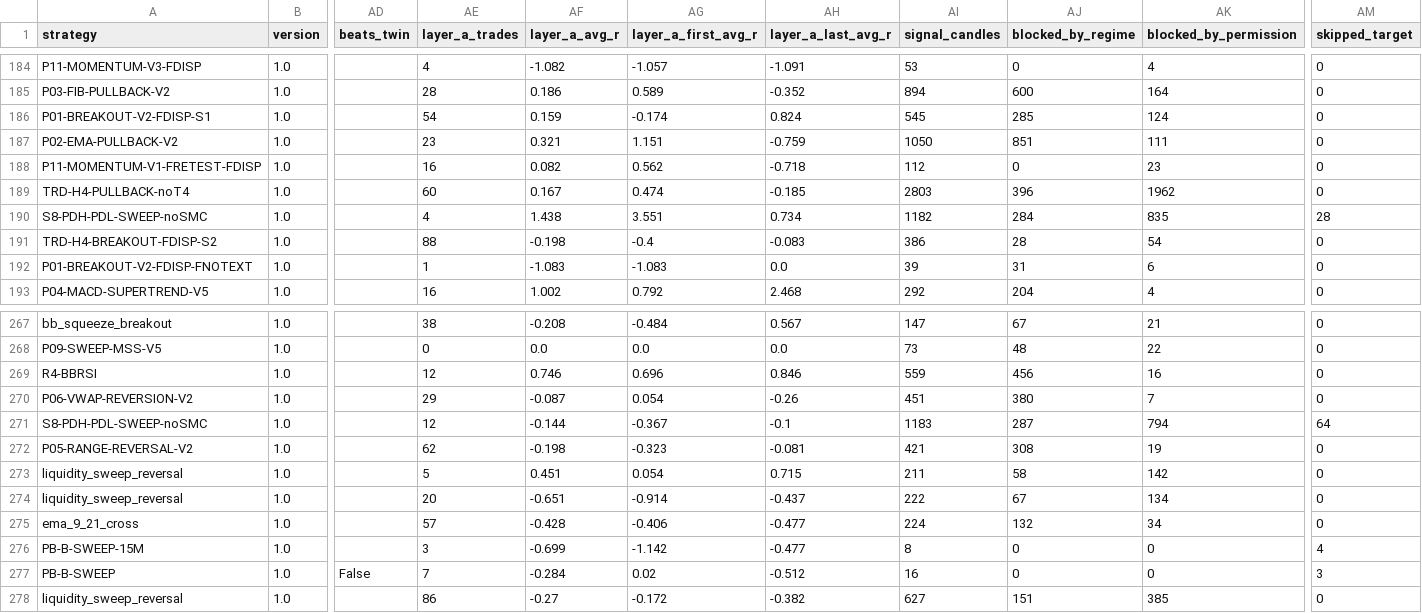
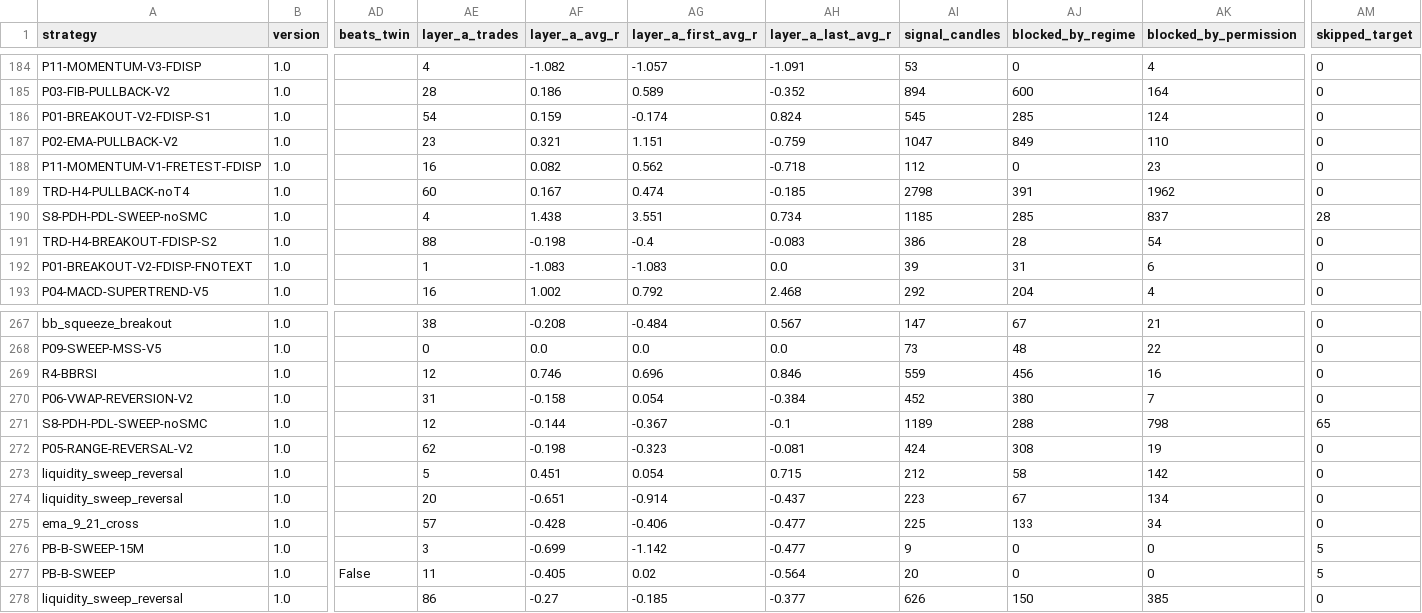
Before and after one commit to mayastraglobal-ui/crypto-signal-agent, a CSV file: reports/strategy_scoreboard.csv, drawn as a sheet; only a part is shown, gaps mark what is left out; the diff covers the shown part only; the diff names each change by its address in the sheet, - before the commit and + after, or states it on an @@ line.

```diff
--- a/reports/strategy_scoreboard.csv
+++ b/reports/strategy_scoreboard.csv
-AI187 (signal_candles): 1050
+AI187 (signal_candles): 1047
-AJ187 (blocked_by_regime): 851
+AJ187 (blocked_by_regime): 849
-AK187 (blocked_by_permission): 111
+AK187 (blocked_by_permission): 110
-AI189 (signal_candles): 2803
+AI189 (signal_candles): 2798
-AJ189 (blocked_by_regime): 396
+AJ189 (blocked_by_regime): 391
-AI190 (signal_candles): 1182
+AI190 (signal_candles): 1185
-AJ190 (blocked_by_regime): 284
+AJ190 (blocked_by_regime): 285
-AK190 (blocked_by_permission): 835
+AK190 (blocked_by_permission): 837
-AE270 (layer_a_trades): 29
+AE270 (layer_a_trades): 31
-AF270 (layer_a_avg_r): -0.087
+AF270 (layer_a_avg_r): -0.158
-AH270 (layer_a_last_avg_r): -0.26
+AH270 (layer_a_last_avg_r): -0.384
-AI270 (signal_candles): 451
+AI270 (signal_candles): 452
-AI271 (signal_candles): 1183
+AI271 (signal_candles): 1189
-AJ271 (blocked_by_regime): 287
+AJ271 (blocked_by_regime): 288
-AK271 (blocked_by_permission): 794
+AK271 (blocked_by_permission): 798
-AM271 (skipped_target): 64
+AM271 (skipped_target): 65
-AI272 (signal_candles): 421
+AI272 (signal_candles): 424
-AI273 (signal_candles): 211
+AI273 (signal_candles): 212
-AI274 (signal_candles): 222
+AI274 (signal_candles): 223
-AI275 (signal_candles): 224
+AI275 (signal_candles): 225
-AJ275 (blocked_by_regime): 132
+AJ275 (blocked_by_regime): 133
-AI276 (signal_candles): 8
+AI276 (signal_candles): 9
-AM276 (skipped_target): 4
+AM276 (skipped_target): 5
-AE277 (layer_a_trades): 7
+AE277 (layer_a_trades): 11
-AF277 (layer_a_avg_r): -0.284
+AF277 (layer_a_avg_r): -0.405
-AH277 (layer_a_last_avg_r): -0.512
+AH277 (layer_a_last_avg_r): -0.564
-AI277 (signal_candles): 16
+AI277 (signal_candles): 20
-AM277 (skipped_target): 3
+AM277 (skipped_target): 5
-AG278 (layer_a_first_avg_r): -0.172
+AG278 (layer_a_first_avg_r): -0.185
-AH278 (layer_a_last_avg_r): -0.382
+AH278 (layer_a_last_avg_r): -0.377
-AI278 (signal_candles): 627
+AI278 (signal_candles): 626
-AJ278 (blocked_by_regime): 151
+AJ278 (blocked_by_regime): 150
```
Also changed, not shown: 165 edited cells elsewhere in this file, 21 other files.
